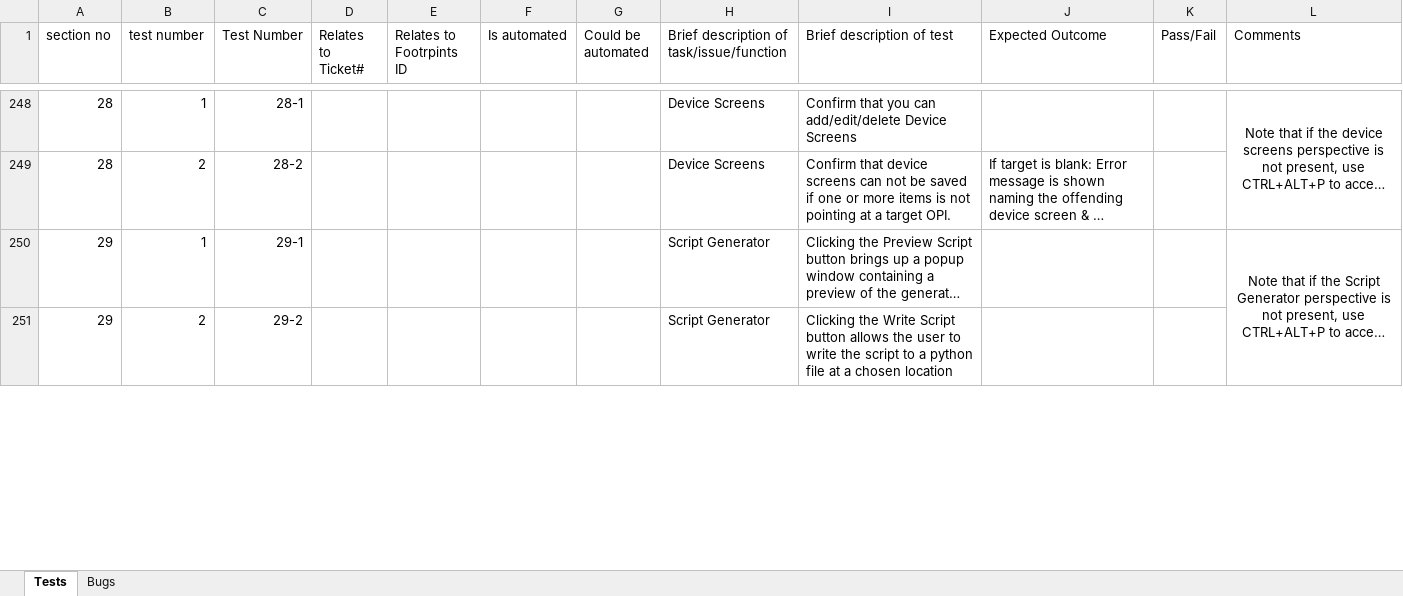
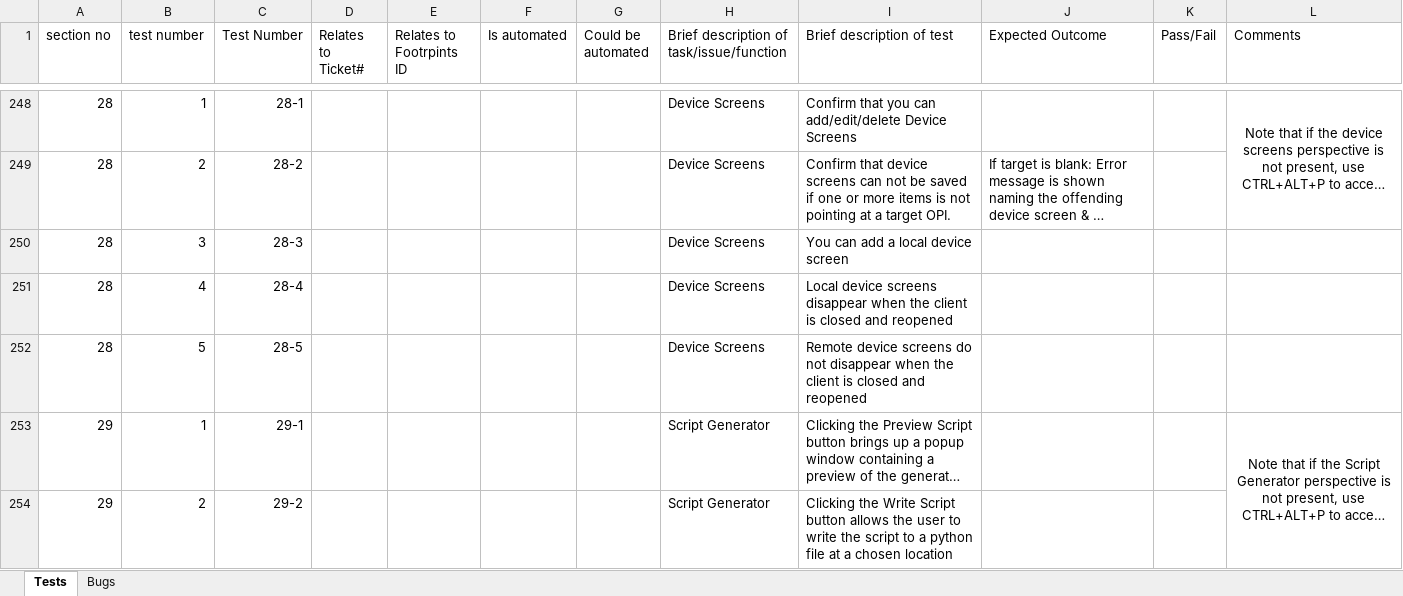
Before and after one commit to ISISComputingGroup/ibex_developers_manual, an Excel workbook: testing/manual_system_tests_template.xlsx, sheet Tests, drawn as a sheet; only a part is shown, gaps mark what is left out; long unchanged cells end in …; values as stored, in another font and other column widths than the file's, no borders; conditional formats not drawn; the diff names each change by its address in the sheet, - before the commit and + after, or states it on an @@ line.

Commit message:
Add system tests for device screens

```diff
--- a/testing/manual_system_tests_template.xlsx (sheet Tests)
+++ b/testing/manual_system_tests_template.xlsx (sheet Tests)
+row 250: 28 | 3 | 28-3 |  |  |  |  | Device Screens | You can add a local device screen
+row 251: 28 | 4 | 28-4 |  |  |  |  | Device Screens | Local device screens disappear when the client is closed and reopened
+row 252: 28 | 5 | 28-5 |  |  |  |  | Device Screens | Remote device screens do not disappear when the client is closed and reopened
```
